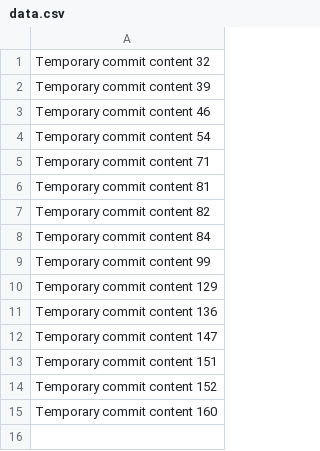
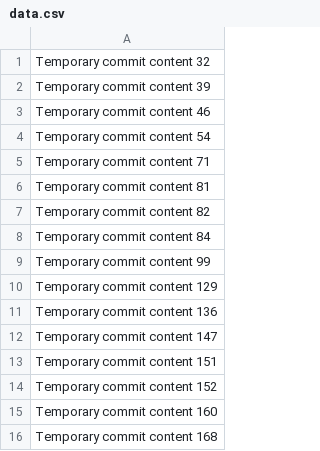
Before and after one commit to sachingupta228/data-136-w, a CSV file: data.csv, drawn as a sheet; the diff names each change by its address in the sheet, - before the commit and + after, or states it on an @@ line.

```diff
--- a/data.csv
+++ b/data.csv
+row 16: Temporary commit content 168
```
